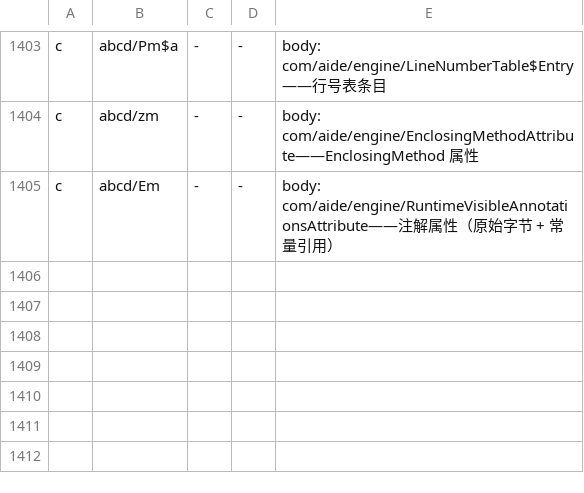
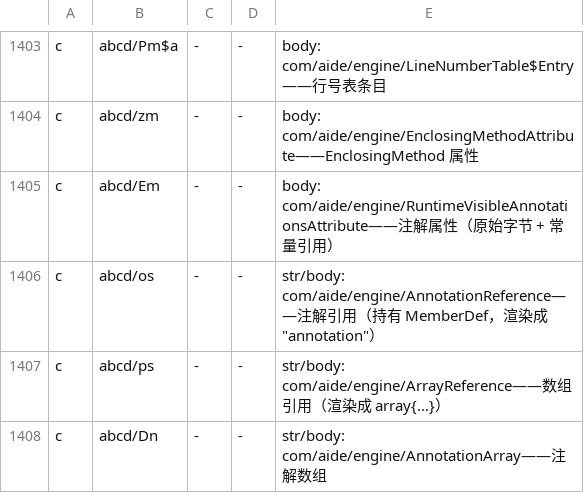
Before and after one commit to f401/MyAIDEProEnchanted, a TSV file: jobs/engine/comments.tsv, drawn as a sheet; only a part is shown, gaps mark what is left out; the diff names each change by its address in the sheet, - before the commit and + after, or states it on an @@ line.

```diff
--- a/jobs/engine/comments.tsv
+++ b/jobs/engine/comments.tsv
+row 1406: c | abcd/os | - | - | str/body: com/aide/engine/AnnotationReference——注解引用（持有 MemberDef，渲染成 "annotation"）
+row 1407: c | abcd/ps | - | - | str/body: com/aide/engine/ArrayReference——数组引用（渲染成 array{…}）
+row 1408: c | abcd/Dn | - | - | str/body: com/aide/engine/AnnotationArray——注解数组
```
Also changed, not shown: jobs/engine/class_map.tsv, 3 other files.
